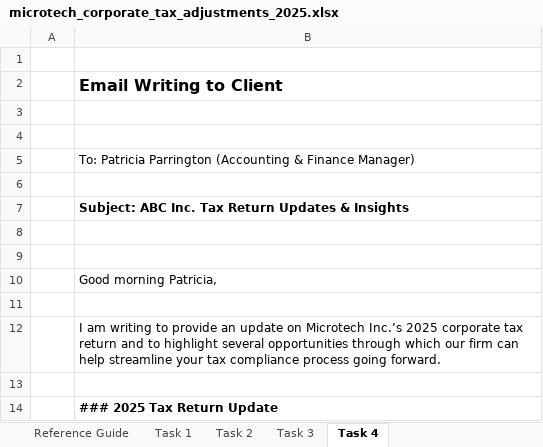
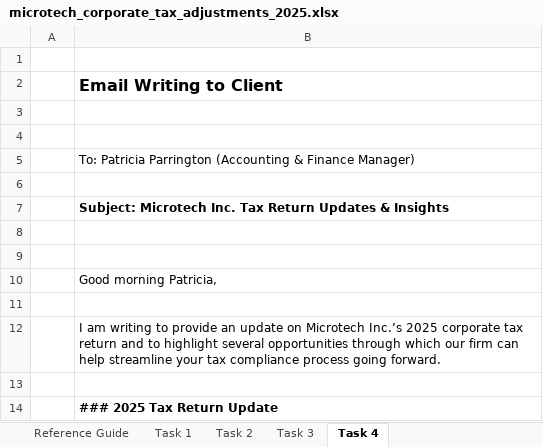
Before and after one commit to pritamsaha-finance/microtech-corporate-tax-analysis, an Excel workbook: Data/microtech_corporate_tax_adjustments_2025.xlsx, sheet Task 4, drawn as a sheet; only a part is shown; values as stored, in another font and other column widths than the file's, no borders; the diff names each change by its address in the sheet, - before the commit and + after, or states it on an @@ line.

Commit message:
Add files via upload

```diff
--- a/Data/microtech_corporate_tax_adjustments_2025.xlsx (sheet Task 4)
+++ b/Data/microtech_corporate_tax_adjustments_2025.xlsx (sheet Task 4)
-B7: Subject: ABC Inc. Tax…
+B7: Subject: Microtech Inc. Tax…
```
